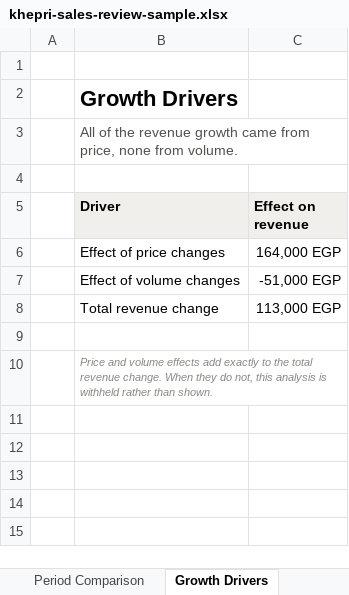
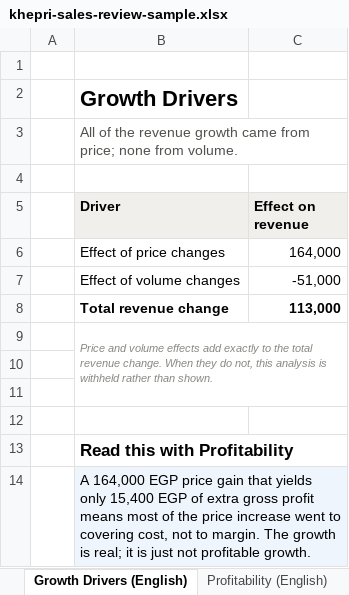
Before and after one commit to Kemetra/Khepri, an Excel workbook: docs/reporting/golden-sample/khepri-sales-review-sample.xlsx, sheet Growth Drivers (English), drawn as a sheet; values as stored, in another font and other column widths than the file's, no borders; charts and pictures not drawn; removed rows and columns are numbered as before the commit, all else as after; the diff names each change by its address in the sheet, - before the commit and + after, or states it on an @@ line.

```diff
--- a/docs/reporting/golden-sample/khepri-sales-review-sample.xlsx (sheet Growth Drivers (English))
+++ b/docs/reporting/golden-sample/khepri-sales-review-sample.xlsx (sheet Growth Drivers (English))
-sheet tab: Growth Drivers
+sheet tab: Growth Drivers (English)
-B3 (Driver): …came from price, none from…
+B3 (Driver): …came from price; none from…
-C6 (Effect on revenue): 164,000 EGP
+C6 (Effect on revenue): 164,000
-C7 (Effect on revenue): -51,000 EGP
+C7 (Effect on revenue): -51,000
-B8:C8 bold: off
+B8:C8 bold: on
-C8 (Effect on revenue): 113,000 EGP
+C8 (Effect on revenue): 113,000
+row 9:  | Price and volume effects add exactly to the total revenue change. When they do not, this analysis is withheld rather than shown.
+row 11: (empty)
+row 12: (empty)
-B13 (Driver): Price and volume effects add exactly to the total revenue change. When they do not, this analysis is withheld rather than shown.
+B13 (Driver): Read this with Profitability
@@ B13 bold: off → on, italic: on → off, text colour: #898781 → black, text size: larger @@
-B10:C10 merged
+row 14:  | A 164,000 EGP price gain that yields only 15,400 EGP of extra gross profit means most of the price increase went to covering cost, not to margin. The growth is real; it is just not profitable growth.
```
Also changed, not shown: sheet Branch Performance (English), sheet Profitability (English), sheet Audit Trail, sheet Sales Performance (English), sheet Executive Summary (English), sheet Discounts and Returns (English), 3 more sheets, other sheet tabs, charts or pictures, 6 other files.
